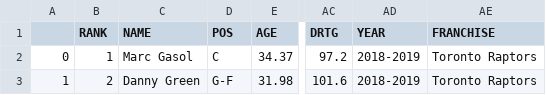
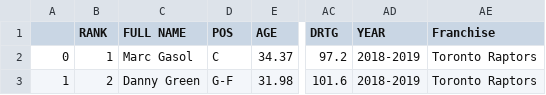
Before and after one commit to ArminaCA/Project-NBA-Starsandsalaries, a CSV file: Resources/CombinedNBAPlayerStats.csv, drawn as a sheet; only a part is shown, gaps mark what is left out; the diff names each change by its address in the sheet, - before the commit and + after, or states it on an @@ line.

```diff
--- a/Resources/CombinedNBAPlayerStats.csv
+++ b/Resources/CombinedNBAPlayerStats.csv
-C1: NAME
+C1: FULL NAME
-AE1: FRANCHISE
+AE1: Franchise
```
Also changed, not shown: Resources/StatsandSalary.csv, 26 other files.
